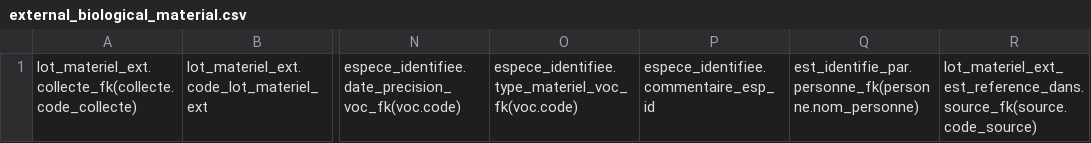
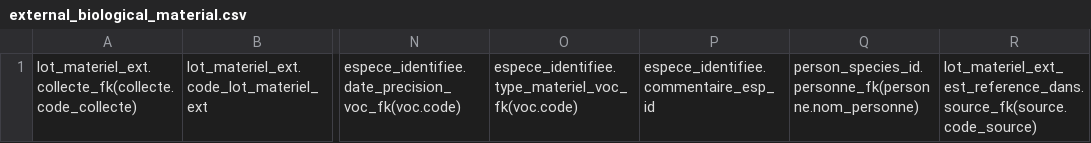
Before and after one commit to GOTIT-DEV/GOTIT, a CSV file: assets/imports/external_biological_material.csv, drawn as a sheet; only a part is shown, gaps mark what is left out; the diff names each change by its address in the sheet, - before the commit and + after, or states it on an @@ line.

Commit message:
Rename EstIdentifiePar entity to PersonSpeciesId

```diff
--- a/assets/imports/external_biological_material.csv
+++ b/assets/imports/external_biological_material.csv
-Q1: est_identifie_par.personne_fk(personne.nom_personne)
+Q1: person_species_id.personne_fk(personne.nom_personne)
```
Also changed, not shown: assets/imports/external_sequence.csv, assets/imports/internal_biological_material.csv, 14 other files.
